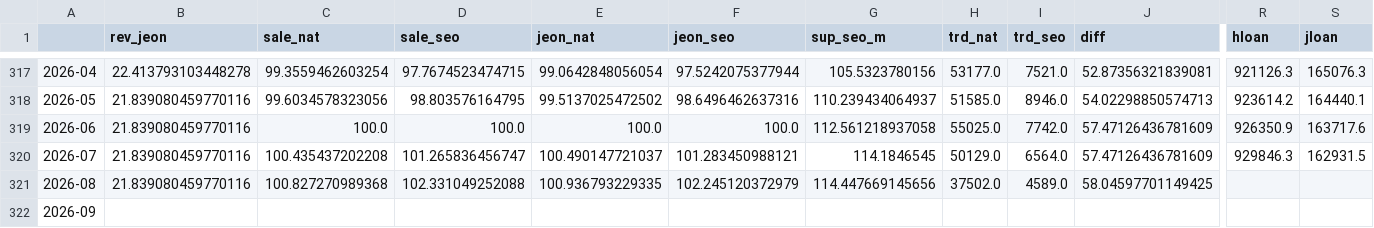
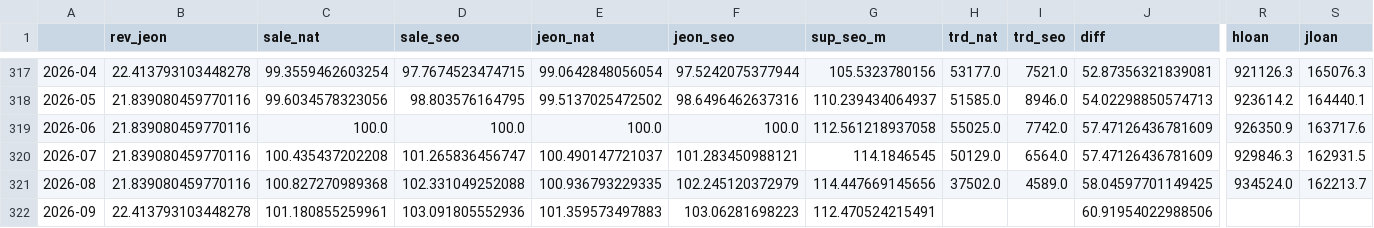
Before and after one commit to jaylee-hycu/re-blackswan, a CSV file: data/series.csv, drawn as a sheet; only a part is shown, gaps mark what is left out; the diff names each change by its address in the sheet, - before the commit and + after, or states it on an @@ line.

```diff
--- a/data/series.csv
+++ b/data/series.csv
-R321 (hloan): (empty)
+R321 (hloan): 934524.0
-S321 (jloan): (empty)
+S321 (jloan): 162213.7
-B322 (rev_jeon): (empty)
+B322 (rev_jeon): 22.413793103448278
-C322 (sale_nat): (empty)
+C322 (sale_nat): 101.180855259961
-D322 (sale_seo): (empty)
+D322 (sale_seo): 103.091805552936
-E322 (jeon_nat): (empty)
+E322 (jeon_nat): 101.359573497883
-F322 (jeon_seo): (empty)
+F322 (jeon_seo): 103.06281698223
-G322 (sup_seo_m): (empty)
+G322 (sup_seo_m): 112.470524215491
-J322 (diff): (empty)
+J322 (diff): 60.91954022988506
```
Also changed, not shown: data/history/signals.csv, 2 other files.
